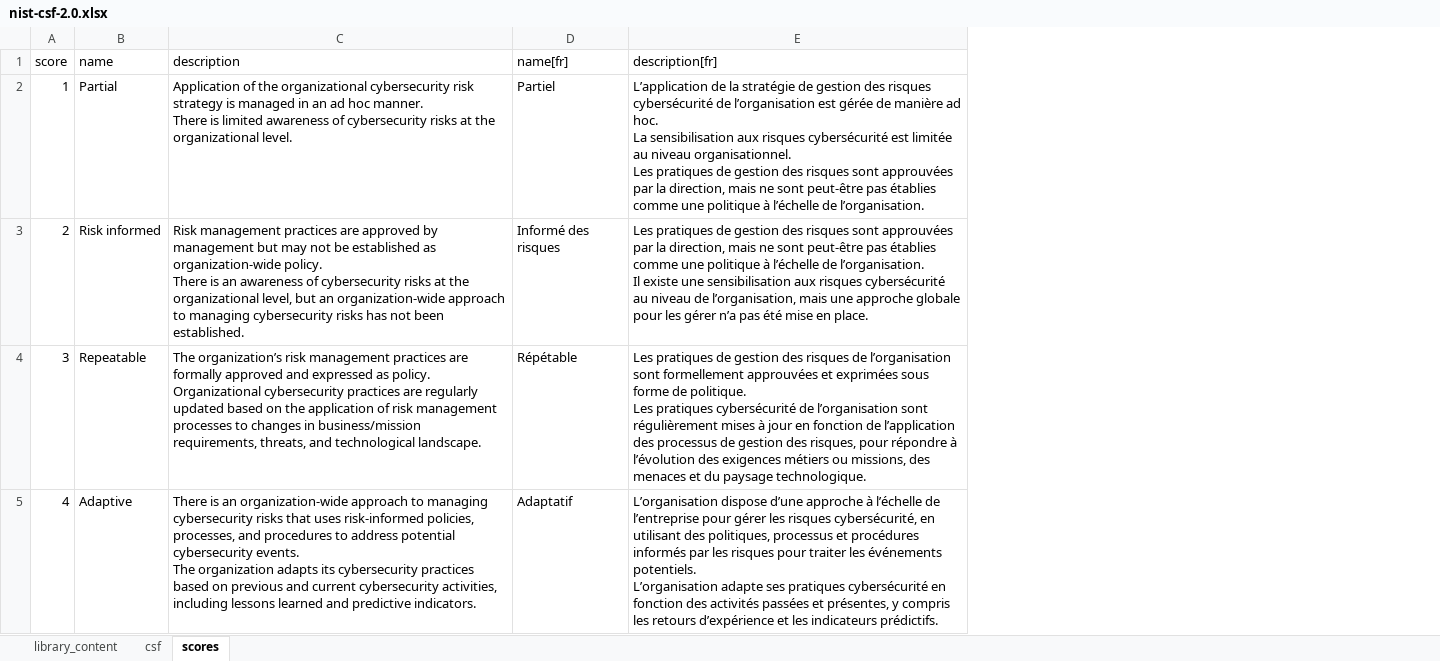
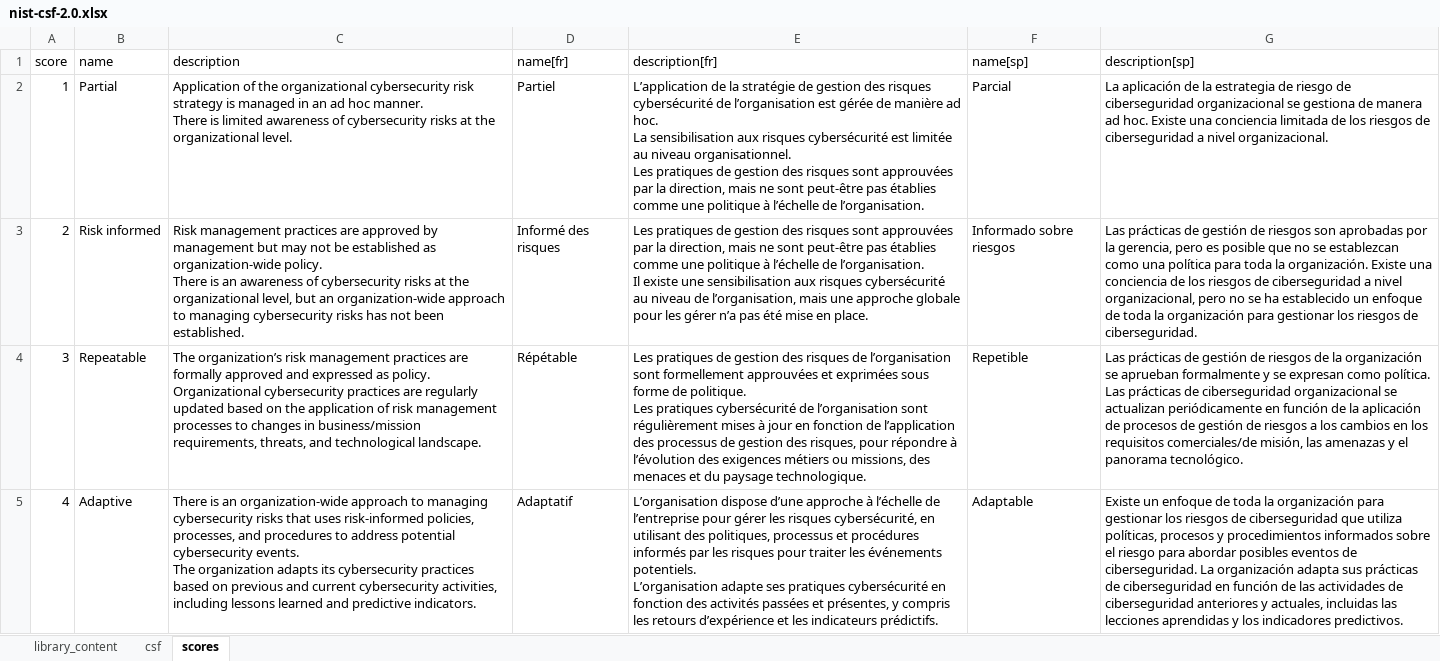
Before and after one commit to intuitem/ciso-assistant-community, an Excel workbook: tools/nist/nist-csf-2.0.xlsx, sheet scores, drawn as a sheet; values as stored, in another font and other column widths than the file's, no borders; the diff names each change by its address in the sheet, - before the commit and + after, or states it on an @@ line.

```diff
--- a/tools/nist/nist-csf-2.0.xlsx (sheet scores)
+++ b/tools/nist/nist-csf-2.0.xlsx (sheet scores)
+column F (name[sp]), rows 2-5: Parcial | Informado sobre riesgos | Repetible | Adaptable
+column G (description[sp]), rows 2-5: La aplicación de la estrategia de riesgo de ciberseguridad organizacional se gestiona de manera ad hoc. Existe una conciencia limitada de los riesgos de ciberseguridad a nivel organizacional. | Las prácticas de gestión de riesgos son aprobadas por la gerencia, pero es posible que no se establezcan como una política para toda la organización. Existe una conciencia de los riesgos de ciberseguridad a nivel organizacional, pero no se ha establecido un enfoque de toda la organización para gestionar los riesgos de ciberseguridad. | Las prácticas de gestión de riesgos de la organización se aprueban formalmente y se expresan como política. Las prácticas de ciberseguridad organizacional se actualizan periódicamente en función de la aplicación de procesos de gestión de riesgos a los cambios en los requisitos comerciales/de misión, las amenazas y el panorama tecnológico. | Existe un enfoque de toda la organización para gestionar los riesgos de ciberseguridad que utiliza políticas, procesos y procedimientos informados sobre el riesgo para abordar posibles eventos de ciberseguridad. La organización adapta sus prácticas de ciberseguridad en función de las actividades de ciberseguridad anteriores y actuales, incluidas las lecciones aprendidas y los indicadores predictivos.
```
Also changed, not shown: sheet csf, sheet library_content, 1 other file.
